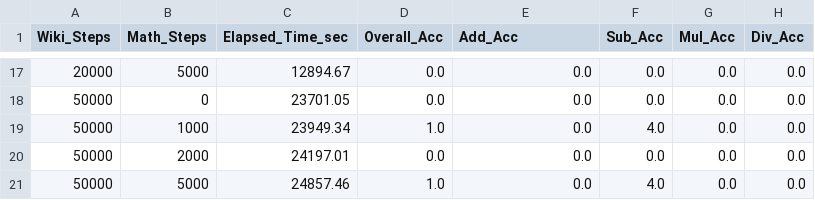
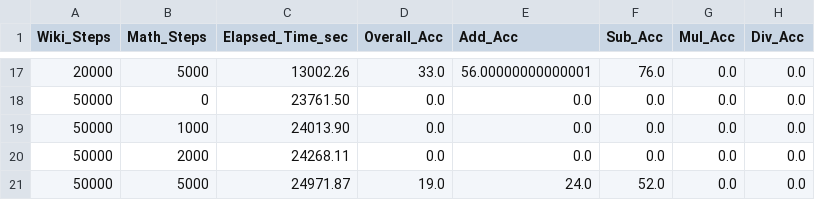
Before and after one commit to SoKasl/AIMathLab, a CSV file: run3_modern_new_cot.csv, drawn as a sheet; only a part is shown, gaps mark what is left out; the diff covers the shown part only.

```diff
--- a/run3_modern_new_cot.csv
+++ b/run3_modern_new_cot.csv
@@ -17,5 +17,5 @@ Wiki_Steps,Math_Steps,Elapsed_Time_sec,Overall_Acc,Add_Acc,Sub_Acc,Mul_Acc,Div_A
-20000,5000,12894.67,0.0,0.0,0.0,0.0,0.0
-50000,0,23701.05,0.0,0.0,0.0,0.0,0.0
-50000,1000,23949.34,1.0,0.0,4.0,0.0,0.0
-50000,2000,24197.01,0.0,0.0,0.0,0.0,0.0
-50000,5000,24857.46,1.0,0.0,4.0,0.0,0.0
+20000,5000,13002.26,33.0,56.00000000000001,76.0,0.0,0.0
+50000,0,23761.50,0.0,0.0,0.0,0.0,0.0
+50000,1000,24013.90,0.0,0.0,0.0,0.0,0.0
+50000,2000,24268.11,0.0,0.0,0.0,0.0,0.0
+50000,5000,24971.87,19.0,24.0,52.0,0.0,0.0
```
Also changed, not shown: 31 edited cells elsewhere in this file, run2_flash_attention_new_cot.csv, run4_moe_new_cot.csv, 16 other files.
